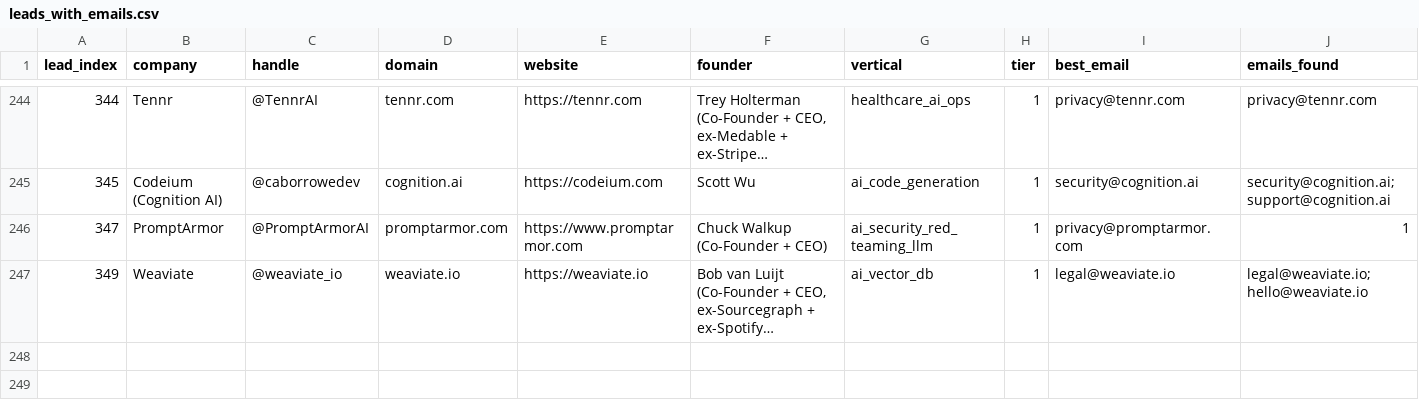
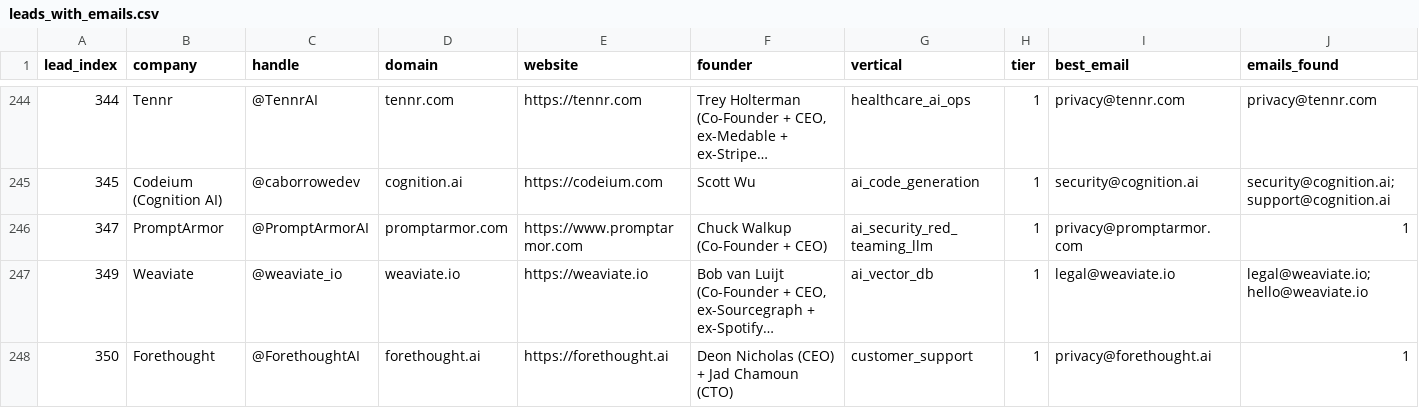
Before and after one commit to TalonForgeHQ/atlas-store, a CSV file: cold_email/leads_with_emails.csv, drawn as a sheet; only a part is shown, gaps mark what is left out; long unchanged cells end in …; rows hold the shown columns only; the diff names each change by its address in the sheet, - before the commit and + after, or states it on an @@ line.

Commit message:
tick 2026-07-16-1934Z: RECOVERY (leads.csv None-key orphan + sitemap.xml XML parse error fixed) + lead 350 Forethought + template 378_forethought.md + chunk 206 Forethought Customer-Support AI Vendor 36-Column Audit Join-Table + build-log entry — customer_support 2-VENDOR COHORT CLOSED (Gorgias 43 + Forethought 350) — 233 leads / 313 templates / 206 chunks / sitemap 186 URLs parses clean

```diff
--- a/cold_email/leads_with_emails.csv
+++ b/cold_email/leads_with_emails.csv
+row 248: 350 | Forethought | @ForethoughtAI | forethought.ai | https://forethought.ai | Deon Nicholas (CEO) + Jad Chamoun (CTO) | customer_support | 1 | privacy@forethought.ai | 1
```
Also changed, not shown: cold_email/leads.csv, 7 other files.
